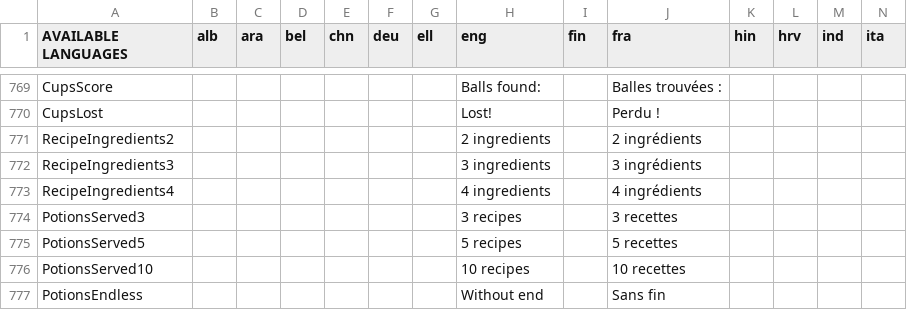
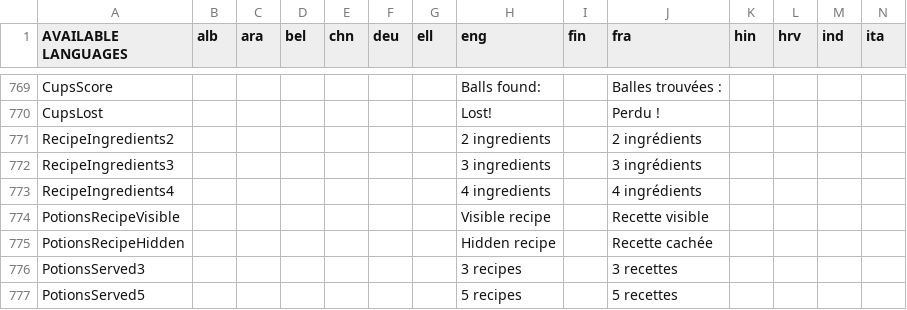
Before and after one commit to GazePlay/GazePlay, a CSV file: gazeplay-core/src/main/resources/data/multilinguism/multilinguism.csv, drawn as a sheet; only a part is shown, gaps mark what is left out; the shorter side is filled out with more unchanged rows; rows hold the shown columns only; the diff names each change by its address in the sheet, - before the commit and + after, or states it on an @@ line.

```diff
--- a/gazeplay-core/src/main/resources/data/multilinguism/multilinguism.csv
+++ b/gazeplay-core/src/main/resources/data/multilinguism/multilinguism.csv
+row 774: PotionsRecipeVisible |  |  |  |  |  |  | Visible recipe |  | Recette visible
+row 775: PotionsRecipeHidden |  |  |  |  |  |  | Hidden recipe |  | Recette cachée
```
Also changed, not shown: 7 other files.
